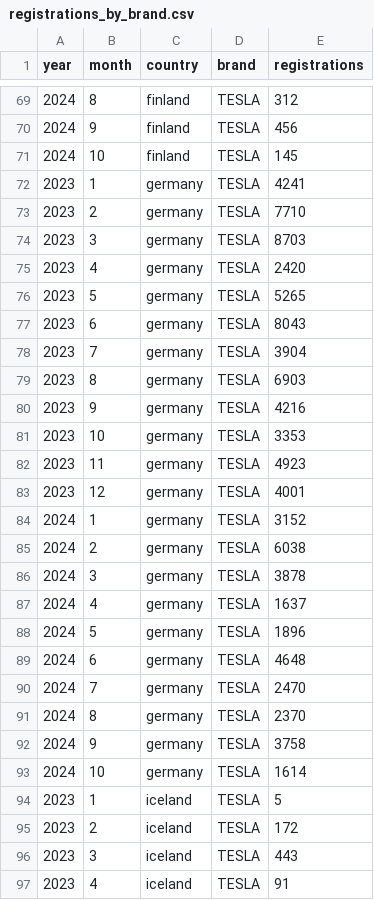
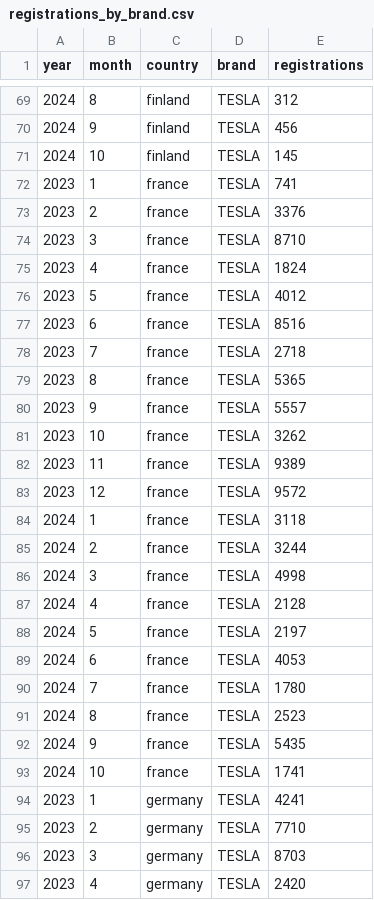
Before and after one commit to firedevs-team/tesla-extractors, a CSV file: data/sources/car_registrations/global/registrations_by_brand.csv, drawn as a sheet; only a part is shown, gaps mark what is left out; the shorter side is filled out with more unchanged rows.

Commit message:
feature(yoda): update transformer with france data

```diff
--- a/data/sources/car_registrations/global/registrations_by_brand.csv
+++ b/data/sources/car_registrations/global/registrations_by_brand.csv
@@ -71,2 +71,24 @@
 2024,10,"finland","TESLA",145
+2023,1,"france","TESLA",741
+2023,2,"france","TESLA",3376
+2023,3,"france","TESLA",8710
+2023,4,"france","TESLA",1824
+2023,5,"france","TESLA",4012
+2023,6,"france","TESLA",8516
+2023,7,"france","TESLA",2718
+2023,8,"france","TESLA",5365
+2023,9,"france","TESLA",5557
+2023,10,"france","TESLA",3262
+2023,11,"france","TESLA",9389
+2023,12,"france","TESLA",9572
+2024,1,"france","TESLA",3118
+2024,2,"france","TESLA",3244
+2024,3,"france","TESLA",4998
+2024,4,"france","TESLA",2128
+2024,5,"france","TESLA",2197
+2024,6,"france","TESLA",4053
+2024,7,"france","TESLA",1780
+2024,8,"france","TESLA",2523
+2024,9,"france","TESLA",5435
+2024,10,"france","TESLA",1741
 2023,1,"germany","TESLA",4241
```
Also changed, not shown: 1 other file.
